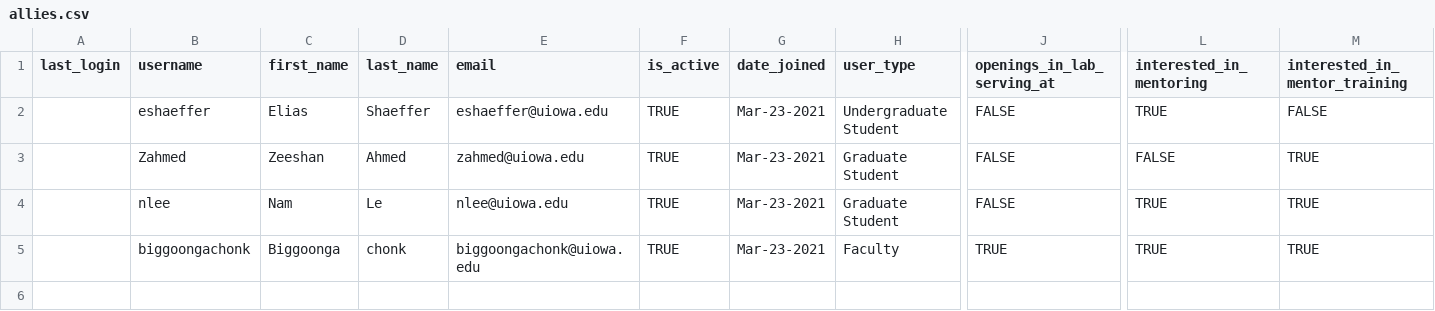
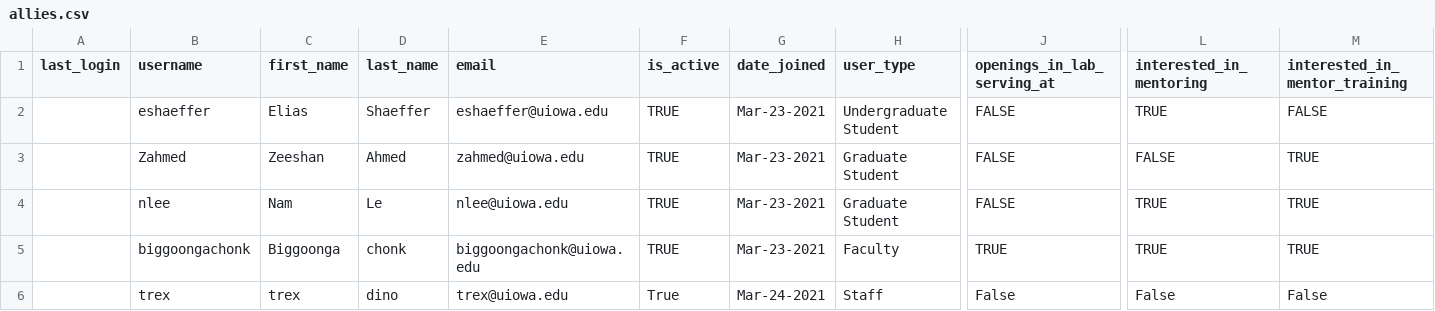
Before and after one commit to zshanahmed/SAP, a CSV file: pytests/assets/allies.csv, drawn as a sheet; only a part is shown, gaps mark what is left out; rows hold the shown columns only; the diff names each change by its address in the sheet, - before the commit and + after, or states it on an @@ line.

```diff
--- a/pytests/assets/allies.csv
+++ b/pytests/assets/allies.csv
+row 6:  | trex | trex | dino | trex@uiowa.edu | True | Mar-24-2021 | Staff | False | False | False
```
Also changed, not shown: 4 other files.
